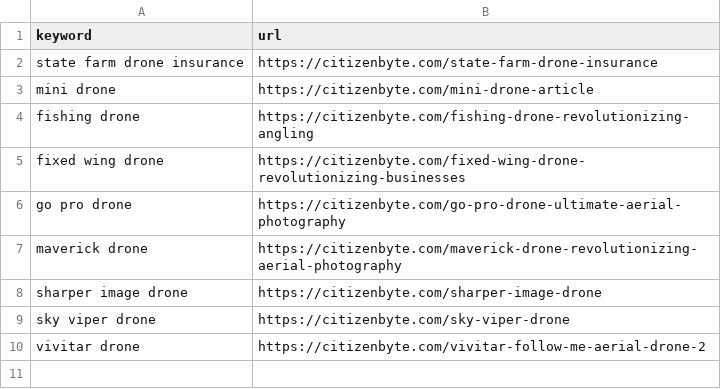
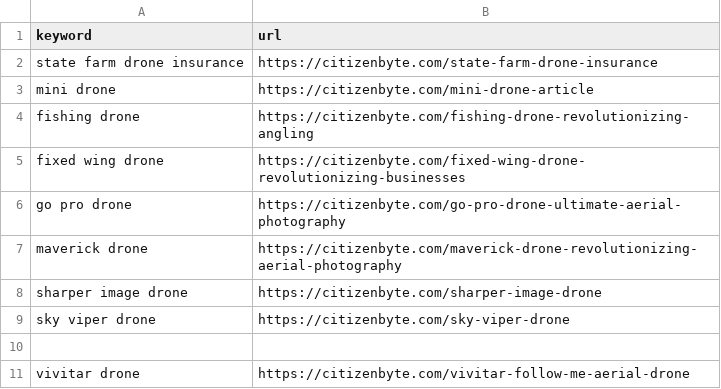
Before and after one commit to jakeadelman/autoblogger-wordpress, a CSV file: csvs/finished/drone.csv, drawn as a sheet.

```diff
--- a/csvs/finished/drone.csv
+++ b/csvs/finished/drone.csv
@@ -9,2 +9,3 @@ sharper image drone,https://citizenbyte.com/sharper-image-drone
 sky viper drone,https://citizenbyte.com/sky-viper-drone
-vivitar drone,https://citizenbyte.com/vivitar-follow-me-aerial-drone-2
+
+vivitar drone,https://citizenbyte.com/vivitar-follow-me-aerial-drone
```
Also changed, not shown: 9 other files.
